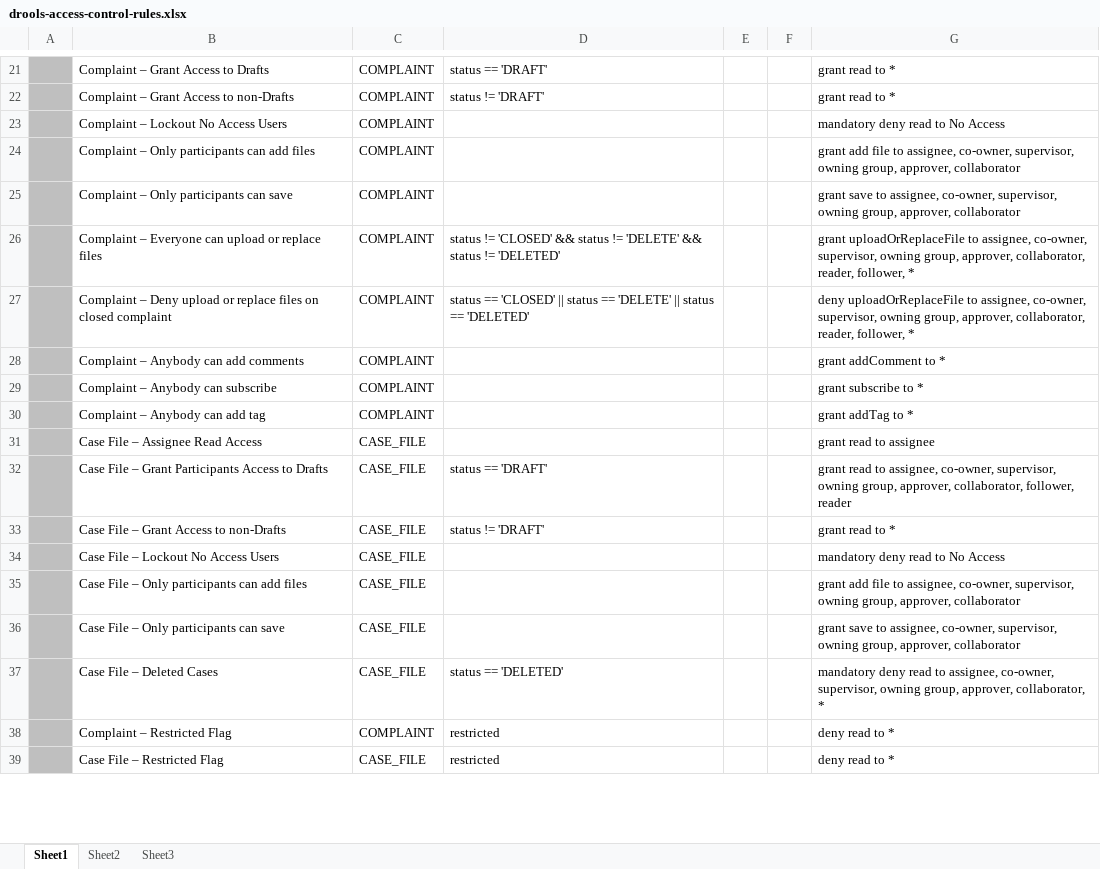
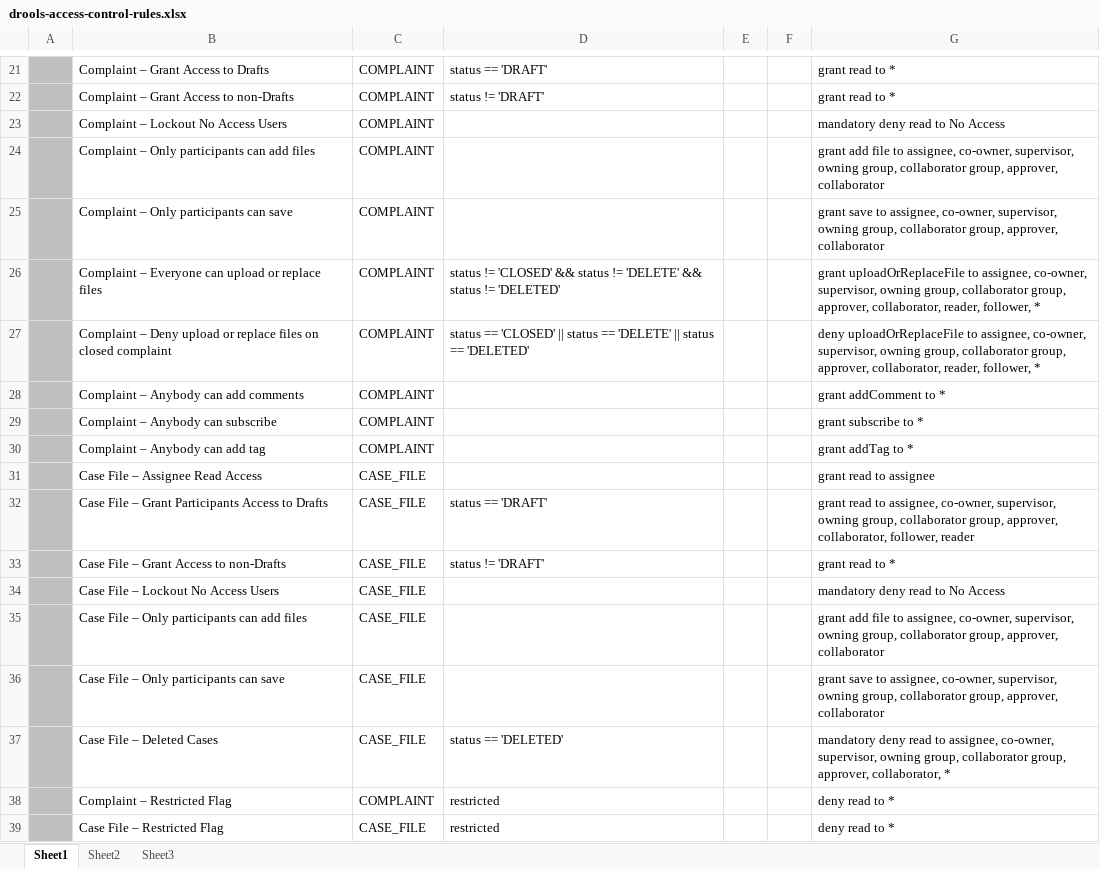
Before and after one commit to bcgov/.arkcase-employee-relations, an Excel workbook: acm/rules/drools-access-control-rules.xlsx, sheet Sheet1, drawn as a sheet; only a part is shown, gaps mark what is left out; values as stored, in another font and other column widths than the file's, no borders; the diff covers the shown part only; the diff names each change by its address in the sheet, - before the commit and + after, or states it on an @@ line.

Commit message:
AFDP-7623 CORE - Created new Participant Type - "Collaborator Group"

```diff
--- a/acm/rules/drools-access-control-rules.xlsx (sheet Sheet1)
+++ b/acm/rules/drools-access-control-rules.xlsx (sheet Sheet1)
-G24: …owning group, approver, collaborator
+G24: …owning group, collaborator group, approver, collaborator
-G25: …owning group, approver, collaborator
+G25: …owning group, collaborator group, approver, collaborator
-G26: …owning group, approver, collaborator,…
+G26: …owning group, collaborator group, approver, collaborator,…
-G27: …owning group, approver, collaborator,…
+G27: …owning group, collaborator group, approver, collaborator,…
-G32: …owning group, approver, collaborator,…
+G32: …owning group, collaborator group, approver, collaborator,…
-G35: …owning group, approver, collaborator
+G35: …owning group, collaborator group, approver, collaborator
-G36: …owning group, approver, collaborator
+G36: …owning group, collaborator group, approver, collaborator
-G37: …owning group, approver, collaborator,…
+G37: …owning group, collaborator group, approver, collaborator,…
```
Also changed, not shown: 22 edited cells elsewhere in this sheet, 3 other files.
